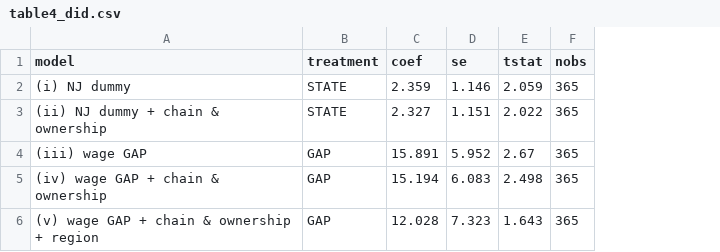
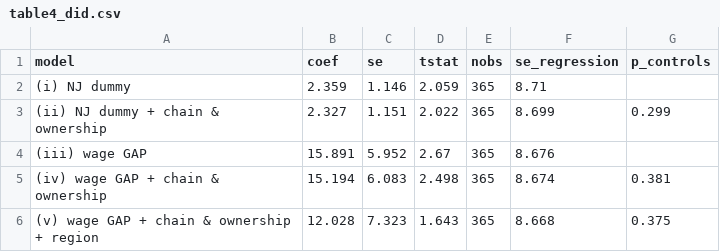
Before and after one commit to Jasmine-Ljj/LU-Jingjie_3036760230, a CSV file: Output/table/table4_did.csv, drawn as a sheet; removed rows and columns are numbered as before the commit, all else as after; the diff names each change by its address in the sheet, - before the commit and + after, or states it on an @@ line.

Commit message:
Faithfully reproduce Tables 2-4 and Figure 1; merge scripts into run_all.py
- Merge 02/03/04 into Code/run_all.py (single entry point)
- Figure 1: distribution of starting wage rates (Feb + Nov 1992 panels)
- Table 2: one combined 4-column table (store types, wave-1, wave-2 means);
  fix wave-2 recruiting-bonus share to a non-missing denominator (20.3/23.4)
- Table 3: full 8-column x 5-row layout (PA, NJ, NJ-PA, three NJ wage groups)
- Table 4: add residual SE and joint F-test p-values for controls
- README/Skill: update pipeline, output list, and key-number checks

```diff
--- a/Output/table/table4_did.csv
+++ b/Output/table/table4_did.csv
-column B (treatment), rows 2-6: STATE | STATE | GAP | GAP | GAP
+column F (se_regression), rows 2-6: 8.71 | 8.699 | 8.676 | 8.674 | 8.668
+column G (p_controls), rows 3-6: 0.299 |  | 0.381 | 0.375
```
Also changed, not shown: 11 other files.
